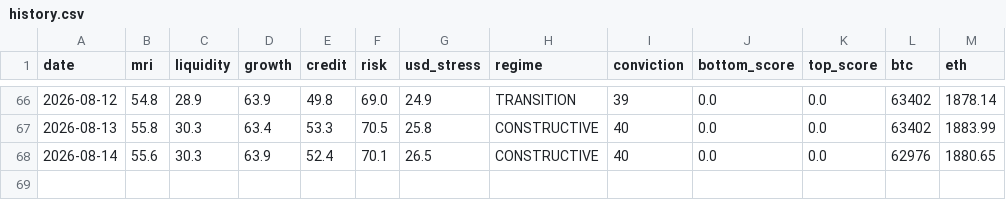
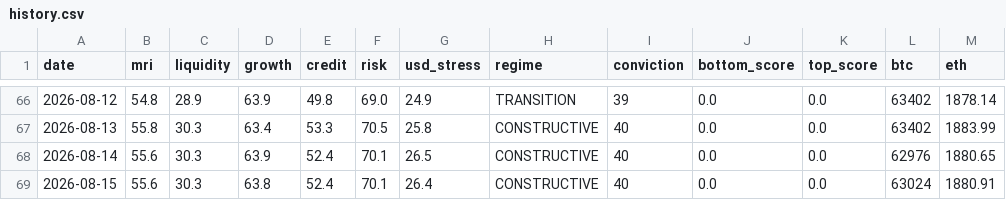
Before and after one commit to noahdeitmerg-svg/makro-dashboard, a CSV file: history.csv, drawn as a sheet; only a part is shown, gaps mark what is left out; the diff names each change by its address in the sheet, - before the commit and + after, or states it on an @@ line.

```diff
--- a/history.csv
+++ b/history.csv
+row 69: 2026-08-15 | 55.6 | 30.3 | 63.8 | 52.4 | 70.1 | 26.4 | CONSTRUCTIVE | 40 | 0.0 | 0.0 | 63024 | 1880.91
```
Also changed, not shown: 1 other file.
